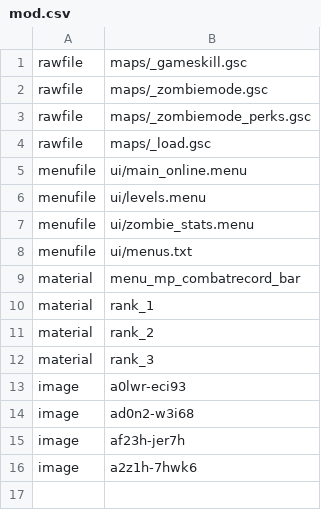
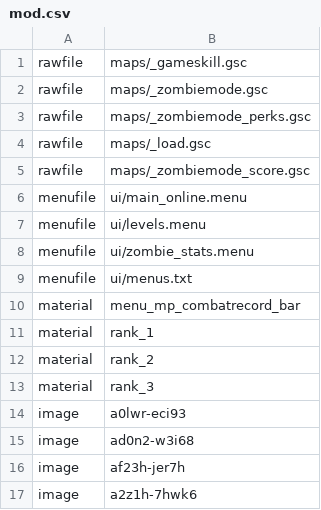
Before and after one commit to Martos/BO1_zombie_stats, a CSV file: mod.csv, drawn as a sheet.

```diff
--- a/mod.csv
+++ b/mod.csv
@@ -4,2 +4,3 @@ rawfile,maps/_zombiemode_perks.gsc
 rawfile,maps/_load.gsc
+rawfile,maps/_zombiemode_score.gsc
 menufile,ui/main_online.menu
```
Also changed, not shown: 3 other files.
